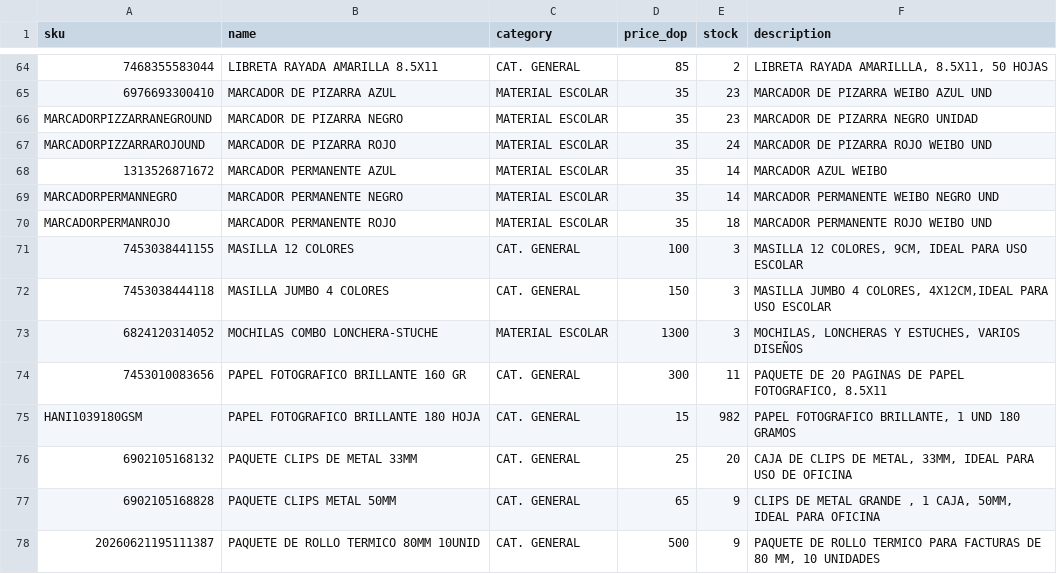
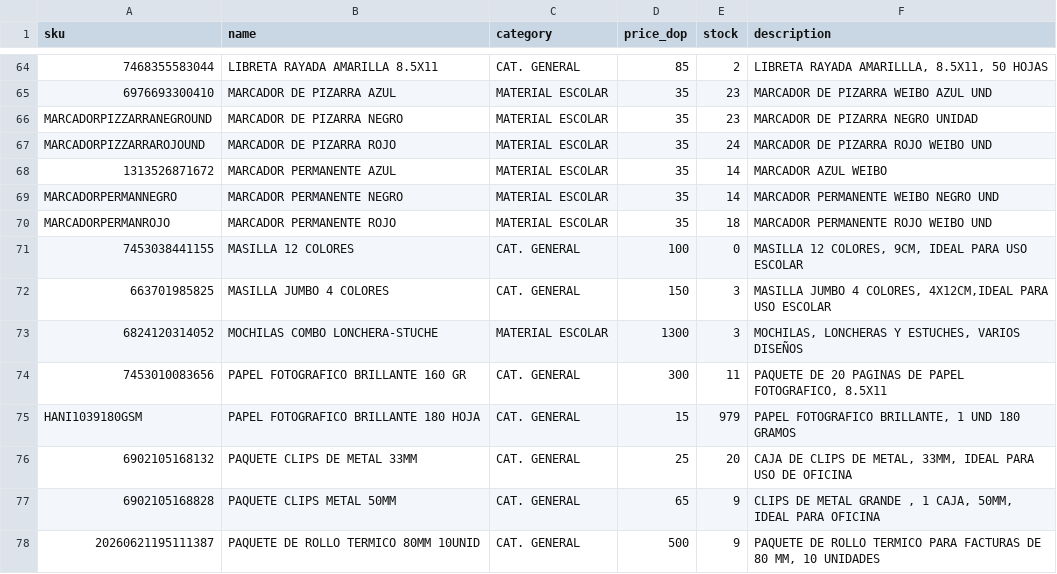
Before and after one commit to Oliver-Rodry/Oliver-Rodry.github.io, a CSV file: products.csv, drawn as a sheet; only a part is shown, gaps mark what is left out; the diff covers the shown part only.

```diff
--- a/products.csv
+++ b/products.csv
@@ -70,7 +70,7 @@ MARCADORPERMANNEGRO,MARCADOR PERMANENTE NEGRO,MATERIAL ESCOLAR,35,14,MARCADOR PE
 MARCADORPERMANROJO,MARCADOR PERMANENTE ROJO,MATERIAL ESCOLAR,35,18,MARCADOR PERMANENTE ROJO WEIBO UND
-7453038441155,MASILLA 12 COLORES,CAT. GENERAL,100,3,"MASILLA 12 COLORES, 9CM, IDEAL PARA USO ESCOLAR"
-7453038444118,MASILLA JUMBO 4 COLORES,CAT. GENERAL,150,3,"MASILLA JUMBO 4 COLORES, 4X12CM,IDEAL PARA USO ESCOLAR"
+7453038441155,MASILLA 12 COLORES,CAT. GENERAL,100,0,"MASILLA 12 COLORES, 9CM, IDEAL PARA USO ESCOLAR"
+663701985825,MASILLA JUMBO 4 COLORES,CAT. GENERAL,150,3,"MASILLA JUMBO 4 COLORES, 4X12CM,IDEAL PARA USO ESCOLAR"
 6824120314052,MOCHILAS COMBO LONCHERA-STUCHE,MATERIAL ESCOLAR,1300,3,"MOCHILAS, LONCHERAS Y ESTUCHES, VARIOS DISEÑOS"
 7453010083656,PAPEL FOTOGRAFICO BRILLANTE 160 GR,CAT. GENERAL,300,11,"PAQUETE DE 20 PAGINAS DE PAPEL FOTOGRAFICO, 8.5X11"
-HANI1039180GSM,PAPEL FOTOGRAFICO BRILLANTE 180 HOJA,CAT. GENERAL,15,982,"PAPEL FOTOGRAFICO BRILLANTE, 1 UND 180 GRAMOS"
+HANI1039180GSM,PAPEL FOTOGRAFICO BRILLANTE 180 HOJA,CAT. GENERAL,15,979,"PAPEL FOTOGRAFICO BRILLANTE, 1 UND 180 GRAMOS"
 6902105168132,PAQUETE CLIPS DE METAL 33MM,CAT. GENERAL,25,20,"CAJA DE CLIPS DE METAL, 33MM, IDEAL PARA USO DE OFICINA"
```
Also changed, not shown: 1 added row, 1 removed row and 9 edited cells elsewhere in this file, 1 other file.
